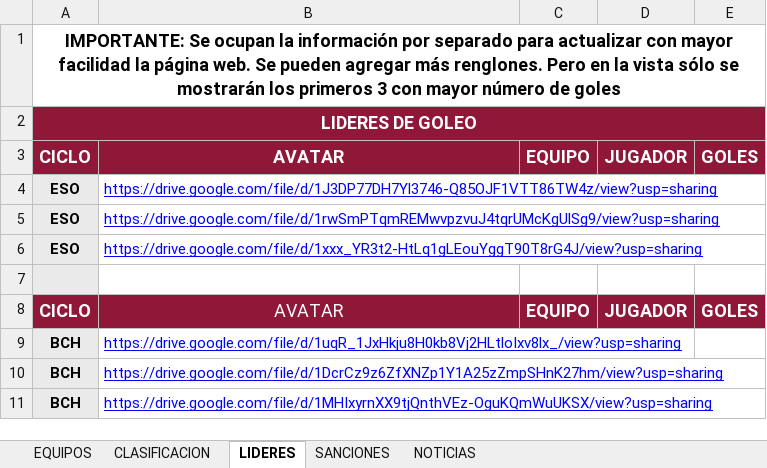
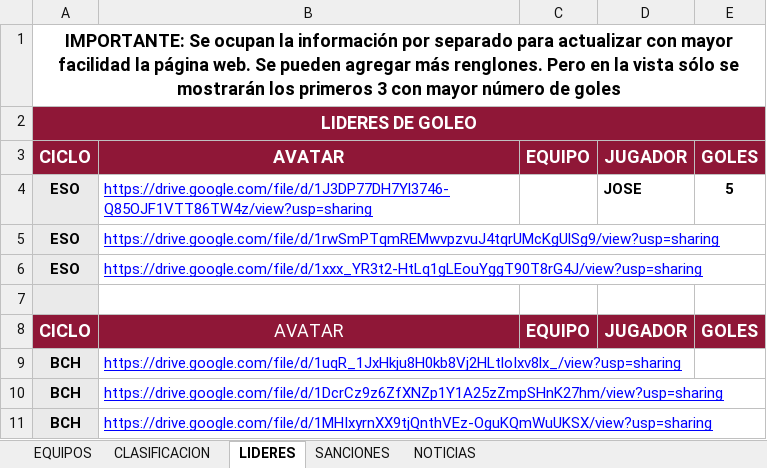
Before and after one commit to GerardoHMX/TorneoAl-Andalus, an Excel workbook: Torneo Al-Ándalus.xlsx, sheet LIDERES, drawn as a sheet; values as stored, in another font and other column widths than the file's, no borders; charts and pictures not drawn; the diff names each change by its address in the sheet, - before the commit and + after, or states it on an @@ line.

```diff
--- a/Torneo Al-Ándalus.xlsx (sheet LIDERES)
+++ b/Torneo Al-Ándalus.xlsx (sheet LIDERES)
-D4: (empty)
+D4: JOSE
-E4: (empty)
+E4: 5
```
Also changed, not shown: sheet CLASIFICACION, sheet EQUIPOS, sheet SANCIONES, sheet NOTICIAS, formulas that keep their value, 4 other files.
